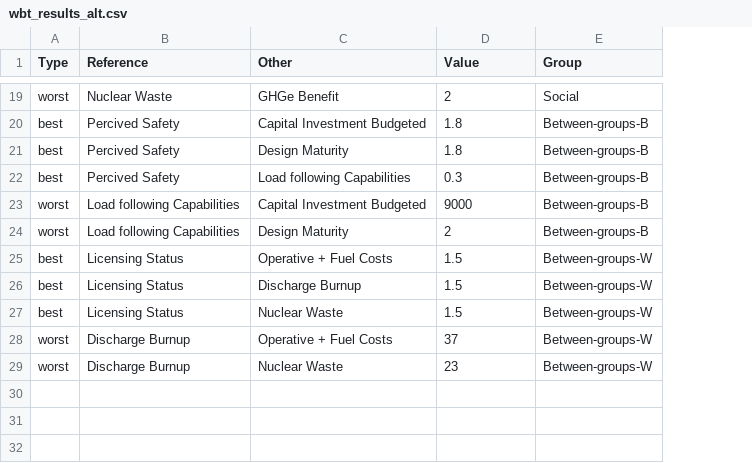
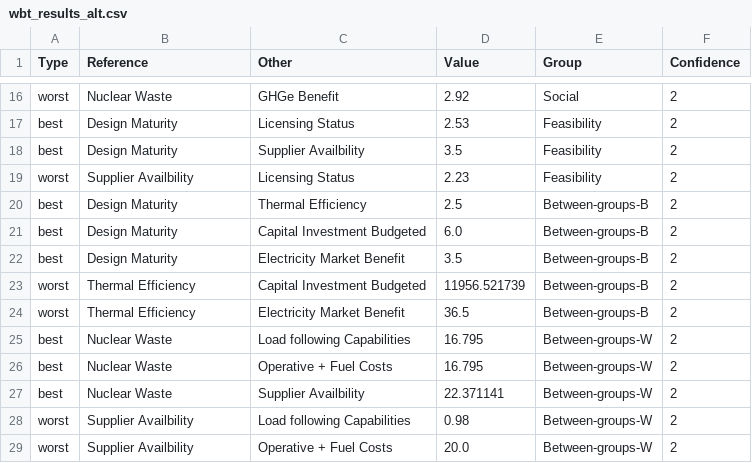
Before and after one commit to simo-pagliu/Master-Thesis, a CSV file: UP-MAVT/wbt_results_alt.csv, drawn as a sheet; only a part is shown, gaps mark what is left out; removed rows and columns are numbered as before the commit, all else as after; the diff covers the shown part only; the diff names each change by its address in the sheet, - before the commit and + after, or states it on an @@ line.

```diff
--- a/UP-MAVT/wbt_results_alt.csv
+++ b/UP-MAVT/wbt_results_alt.csv
+column F (Confidence), row 16: 2; rows 21-24: all 2; rows 26-27: 2 | 2; row 29: 2
-D16 (Value): 2
+D16 (Value): 2.92
+row 17: best | Design Maturity | Licensing Status | 2.53 | Feasibility | 2
+row 18: best | Design Maturity | Supplier Availbility | 3.5 | Feasibility | 2
+row 19: worst | Supplier Availbility | Licensing Status | 2.23 | Feasibility | 2
+row 20: best | Design Maturity | Thermal Efficiency | 2.5 | Between-groups-B | 2
-B21:B22 (Reference): Percived Safety
+B21:B22 (Reference): Design Maturity
-D21 (Value): 1.8
+D21 (Value): 6.0
-C22 (Other): Design Maturity
+C22 (Other): Electricity Market Benefit
-D22 (Value): 1.8
+D22 (Value): 3.5
-row 22: best | Percived Safety | Load following Capabilities | 0.3 | Between-groups-B
-B23:B24 (Reference): Load following Capabilities
+B23:B24 (Reference): Thermal Efficiency
-D23 (Value): 9000
+D23 (Value): 11956.521739
-C24 (Other): Design Maturity
+C24 (Other): Electricity Market Benefit
-D24 (Value): 2
+D24 (Value): 36.5
+row 25: best | Nuclear Waste | Load following Capabilities | 16.795 | Between-groups-W | 2
-B26 (Reference): Licensing Status
+B26 (Reference): Nuclear Waste
-D26 (Value): 1.5
+D26 (Value): 16.795
-row 26: best | Licensing Status | Discharge Burnup | 1.5 | Between-groups-W
-B27 (Reference): Licensing Status
+B27 (Reference): Nuclear Waste
-C27 (Other): Nuclear Waste
+C27 (Other): Supplier Availbility
-D27 (Value): 1.5
+D27 (Value): 22.371141
+row 28: worst | Supplier Availbility | Load following Capabilities | 0.98 | Between-groups-W | 2
-B29 (Reference): Discharge Burnup
+B29 (Reference): Supplier Availbility
-D29 (Value): 37
+D29 (Value): 20.0
-row 29: worst | Discharge Burnup | Nuclear Waste | 23 | Between-groups-W
```
Also changed, not shown: 6 added rows, 9 removed rows and 16 edited cells elsewhere in this file, 03 - Weighting/value_functions_1.csv, UP-MAVT/a_values.csv, 1 other file.
